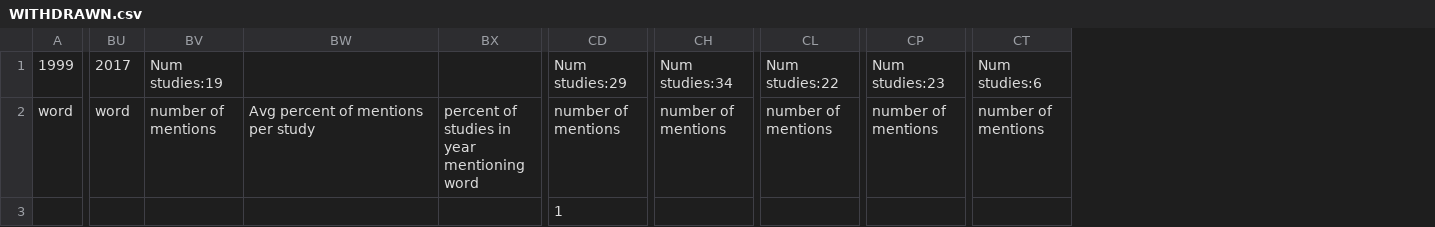
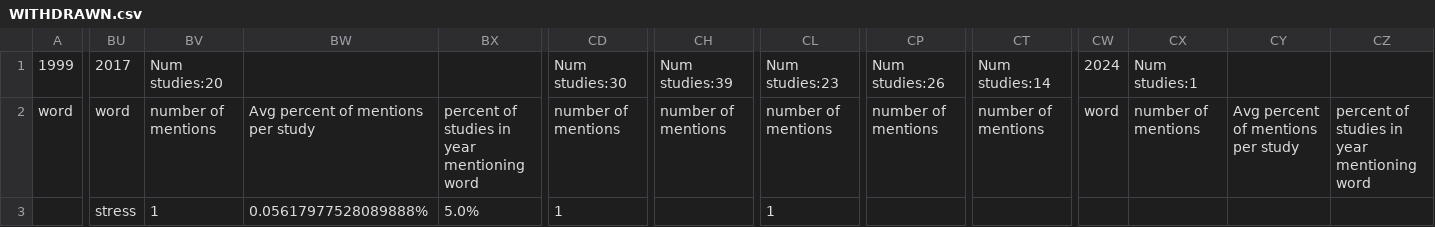
Before and after one commit to MarcM0/DatabaseWordCounter, a CSV file: Output/WITHDRAWN.csv, drawn as a sheet; only a part is shown, gaps mark what is left out; the diff covers the shown part only; the diff names each change by its address in the sheet, - before the commit and + after, or states it on an @@ line.

```diff
--- a/Output/WITHDRAWN.csv
+++ b/Output/WITHDRAWN.csv
+column CW, rows 1-2: 2024 | word
+column CX, rows 1-2: Num studies:1 | number of mentions
+column CY, row 2: Avg percent of mentions per study
+column CZ, row 2: percent of studies in year mentioning word
-BV1: Num studies:19
+BV1: Num studies:20
-CD1: Num studies:29
+CD1: Num studies:30
-CH1: Num studies:34
+CH1: Num studies:39
-CL1: Num studies:22
+CL1: Num studies:23
-CP1: Num studies:23
+CP1: Num studies:26
-CT1: Num studies:6
+CT1: Num studies:14
-BU3: (empty)
+BU3: stress
-BV3: (empty)
+BV3: 1
-BW3: (empty)
+BW3: 0.05617977528089888%
-BX3: (empty)
+BX3: 5.0%
-CL3: (empty)
+CL3: 1
```
Also changed, not shown: 5 edited cells elsewhere in this file, Output/ACTIVE_NOT_RECRUITING.csv, Output/COMPLETED.csv, 14 other files.
